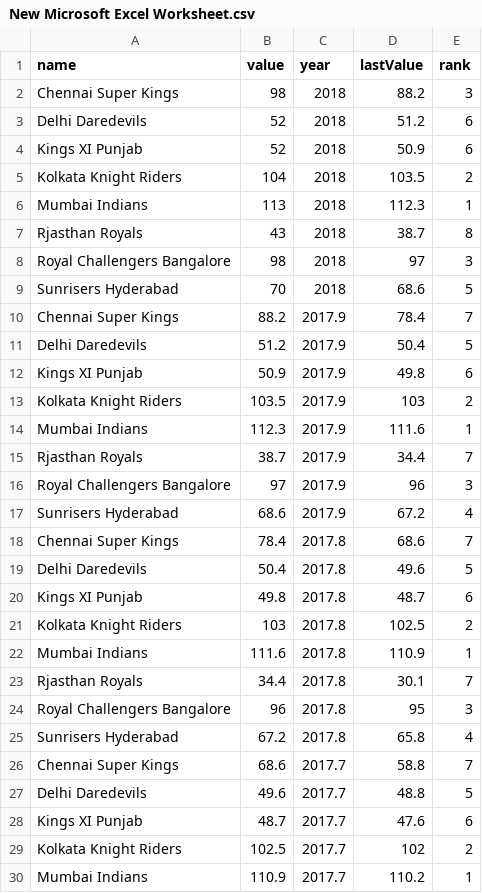
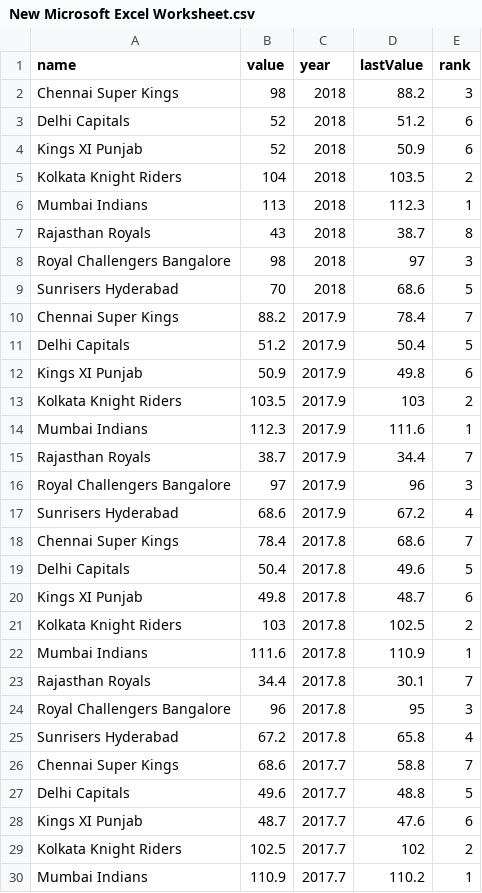
Before and after one commit to IndianSports/Indiansports, a CSV file: New Microsoft Excel Worksheet.csv, drawn as a sheet; only a part is shown; the diff covers the shown part only.

Commit message:
Add files via upload

```diff
--- a/New Microsoft Excel Worksheet.csv
+++ b/New Microsoft Excel Worksheet.csv
@@ -2,3 +2,3 @@ name,value,year,lastValue,rank
 Chennai Super Kings,98,2018,88.2,3
-Delhi Daredevils,52,2018,51.2,6
+Delhi Capitals,52,2018,51.2,6
 Kings XI Punjab,52,2018,50.9,6
@@ -6,3 +6,3 @@ Kolkata Knight Riders,104,2018,103.5,2
 Mumbai Indians,113,2018,112.3,1
-Rjasthan Royals,43,2018,38.7,8
+Rajasthan Royals,43,2018,38.7,8
 Royal Challengers Bangalore,98,2018,97,3
@@ -10,3 +10,3 @@ Sunrisers Hyderabad,70,2018,68.6,5
 Chennai Super Kings,88.2,2017.9,78.4,7
-Delhi Daredevils,51.2,2017.9,50.4,5
+Delhi Capitals,51.2,2017.9,50.4,5
 Kings XI Punjab,50.9,2017.9,49.8,6
@@ -14,3 +14,3 @@ Kolkata Knight Riders,103.5,2017.9,103,2
 Mumbai Indians,112.3,2017.9,111.6,1
-Rjasthan Royals,38.7,2017.9,34.4,7
+Rajasthan Royals,38.7,2017.9,34.4,7
 Royal Challengers Bangalore,97,2017.9,96,3
@@ -18,3 +18,3 @@ Sunrisers Hyderabad,68.6,2017.9,67.2,4
 Chennai Super Kings,78.4,2017.8,68.6,7
-Delhi Daredevils,50.4,2017.8,49.6,5
+Delhi Capitals,50.4,2017.8,49.6,5
 Kings XI Punjab,49.8,2017.8,48.7,6
@@ -22,3 +22,3 @@ Kolkata Knight Riders,103,2017.8,102.5,2
 Mumbai Indians,111.6,2017.8,110.9,1
-Rjasthan Royals,34.4,2017.8,30.1,7
+Rajasthan Royals,34.4,2017.8,30.1,7
 Royal Challengers Bangalore,96,2017.8,95,3
@@ -26,3 +26,3 @@ Sunrisers Hyderabad,67.2,2017.8,65.8,4
 Chennai Super Kings,68.6,2017.7,58.8,7
-Delhi Daredevils,49.6,2017.7,48.8,5
+Delhi Capitals,49.6,2017.7,48.8,5
 Kings XI Punjab,48.7,2017.7,47.6,6
```
Also changed, not shown: 75 edited cells elsewhere in this file.
